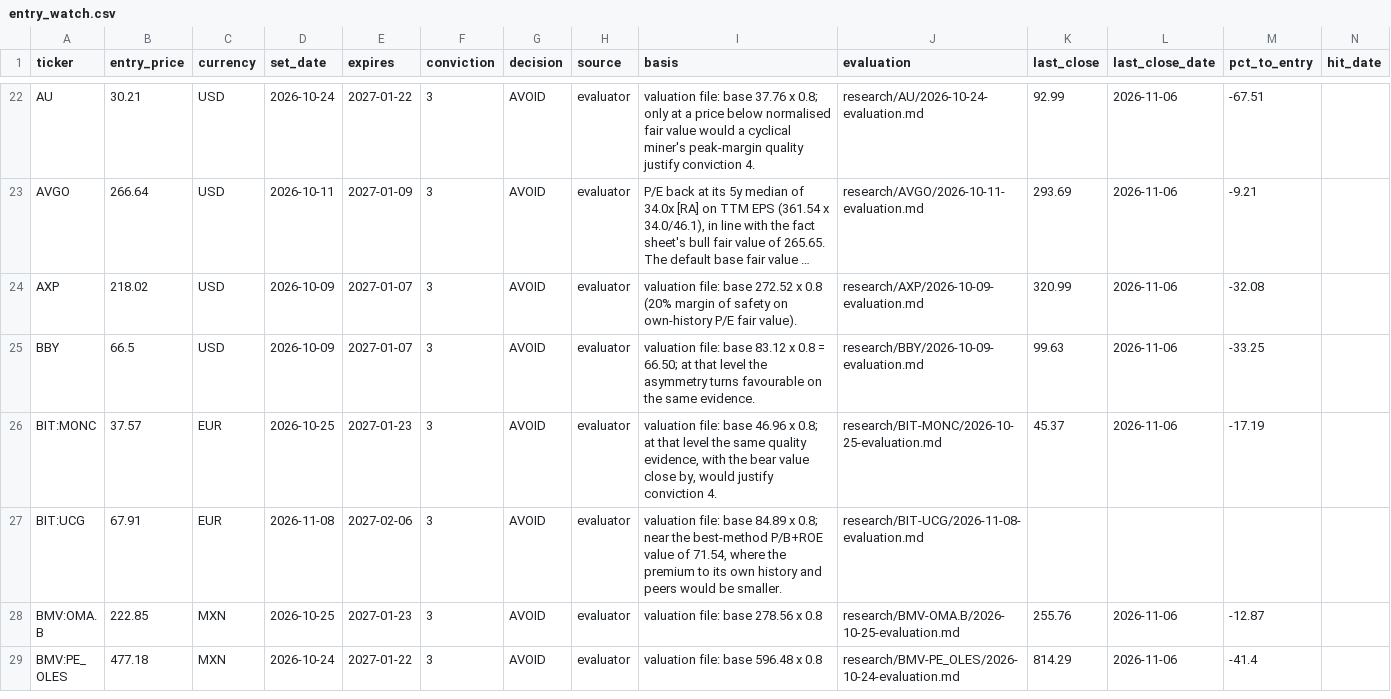
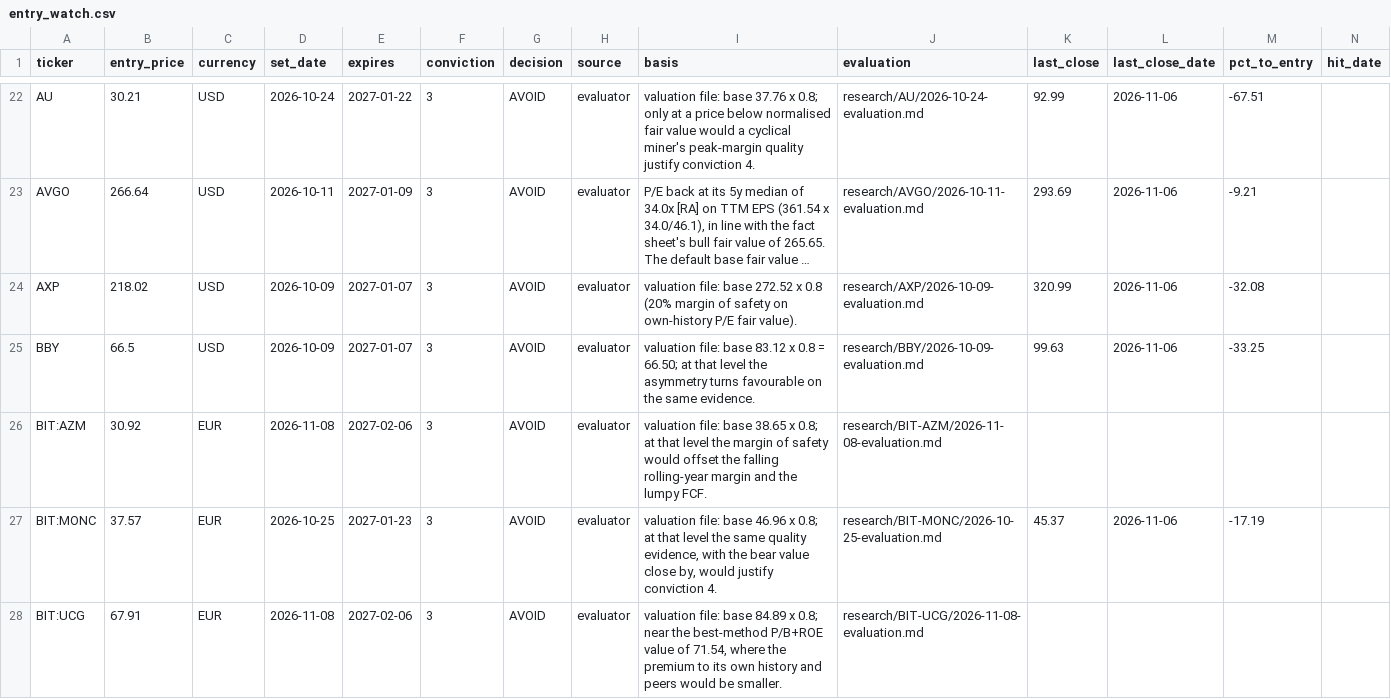
Before and after one commit to oskarajaspinall-cell/paper-portfolio, a CSV file: portfolio/entry_watch.csv, drawn as a sheet; only a part is shown, gaps mark what is left out; the shorter side is filled out with more unchanged rows; long unchanged cells end in …; rows hold the shown columns only; the diff covers the shown part only; the diff names each change by its address in the sheet, - before the commit and + after, or states it on an @@ line.

```diff
--- a/portfolio/entry_watch.csv
+++ b/portfolio/entry_watch.csv
+row 26: BIT:AZM | 30.92 | EUR | 2026-11-08 | 2027-02-06 | 3 | AVOID | evaluator | valuation file: base 38.65 x 0.8; at that level the margin of safety would offset the falling rolling-year margin and the lumpy FCF. | research/BIT-AZM/2026-11-08-evaluation.md
```
Also changed, not shown: 3 added rows elsewhere in this file, portfolio/decisions.csv, reports/prescreen/2026-11-08.csv, 42 other files.
